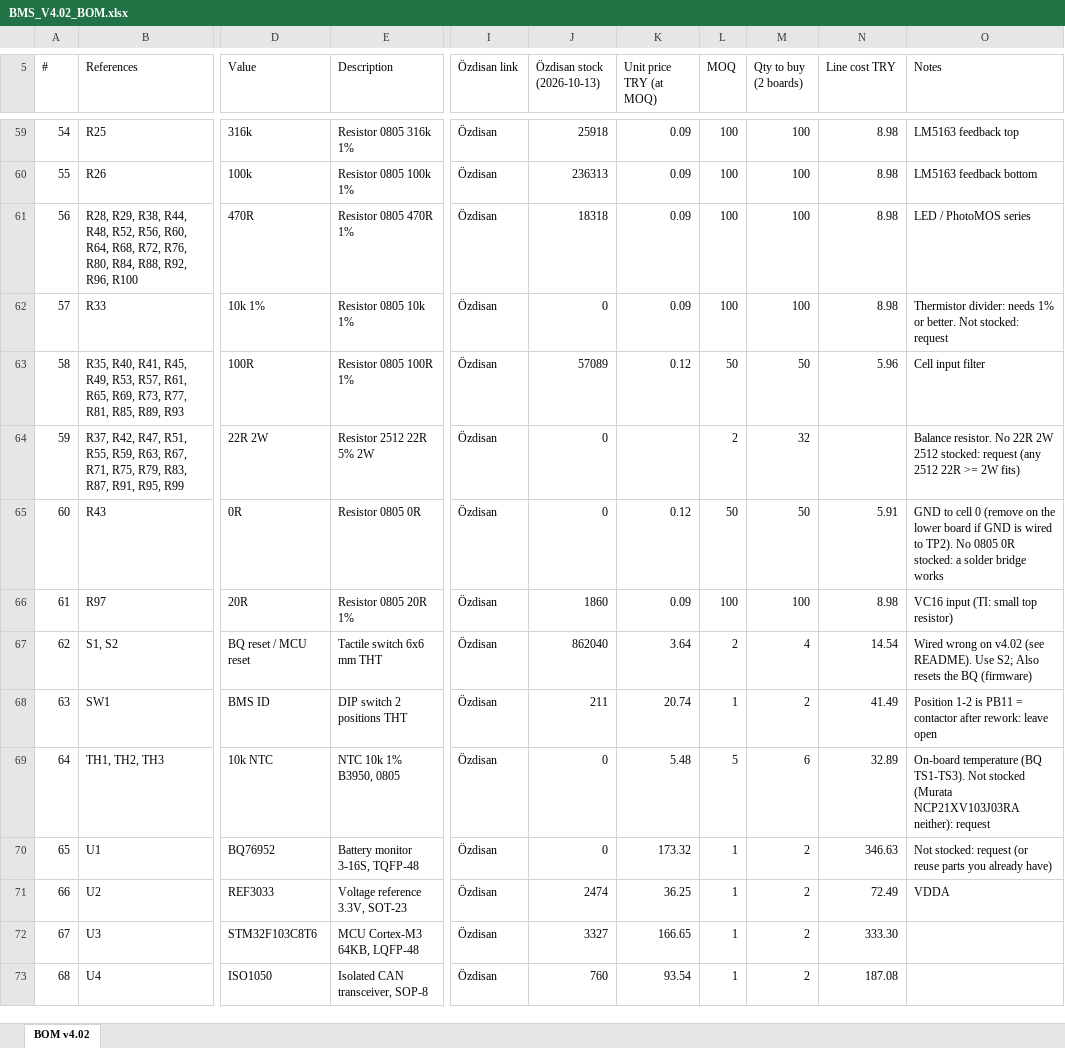
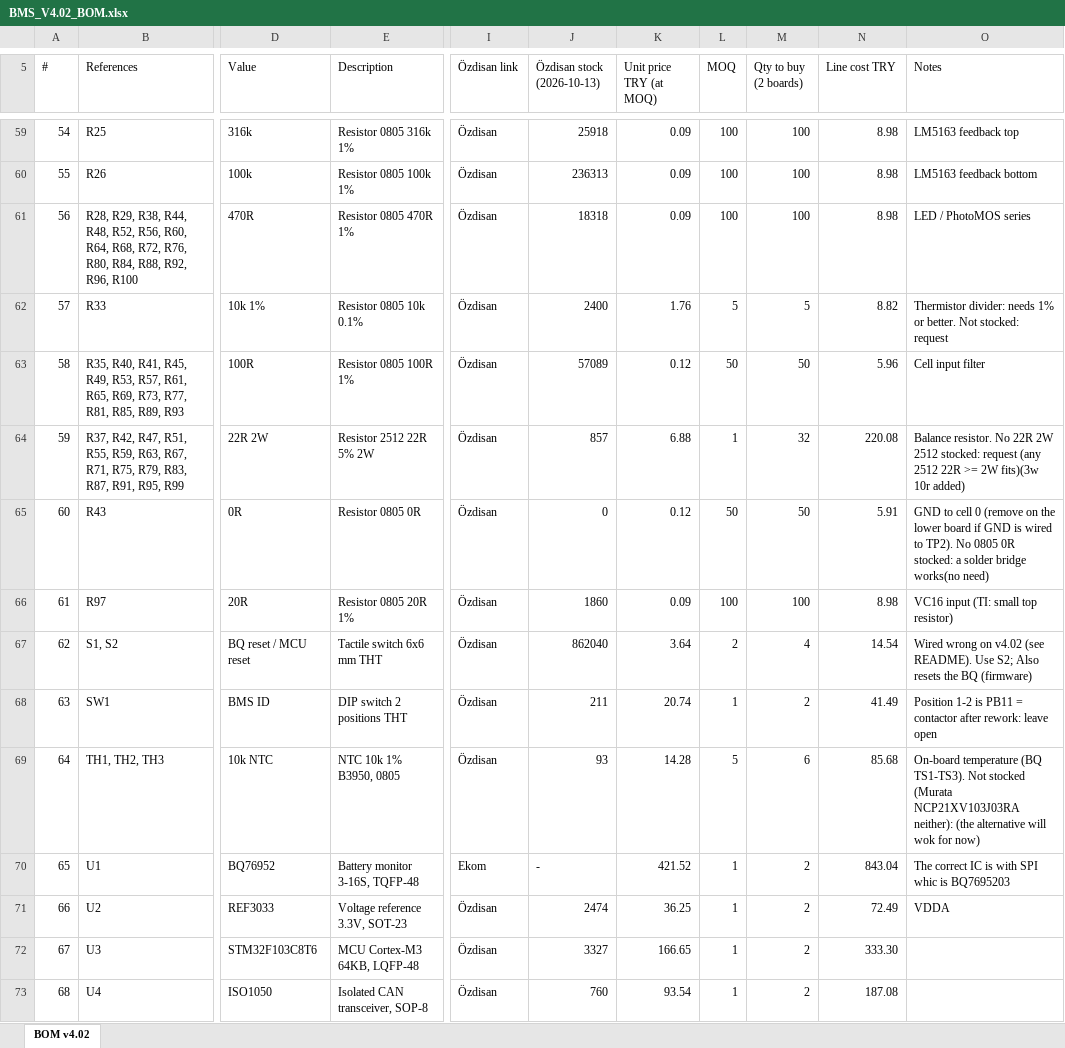
Before and after one commit to 0hasant/BMS-Version-4, an Excel workbook: Hardware/BMS_V4/BOM/BMS_V4.02_BOM.xlsx, sheet BOM v4.02, drawn as a sheet; only a part is shown, gaps mark what is left out; values as stored, in another font and other column widths than the file's, no cell formats; the diff covers the shown part only; the diff names each change by its address in the sheet, - before the commit and + after, or states it on an @@ line.

Commit message:
bom correction

```diff
--- a/Hardware/BMS_V4/BOM/BMS_V4.02_BOM.xlsx (sheet BOM v4.02)
+++ b/Hardware/BMS_V4/BOM/BMS_V4.02_BOM.xlsx (sheet BOM v4.02)
-E62 (Description): Resistor 0805 10k 1%
+E62 (Description): Resistor 0805 10k 0.1%
-J62 (Özdisan stock (2026-10-13)): 0
+J62 (Özdisan stock (2026-10-13)): 2400
-K62 (Unit price TRY (at MOQ)): 0.09
+K62 (Unit price TRY (at MOQ)): 1.76
-L62 (MOQ): 100
+L62 (MOQ): 5
-M62 (Qty to buy (2 boards)): 100
+M62 (Qty to buy (2 boards)): 5
-N62 (Line cost TRY): 8.98
+N62 (Line cost TRY): 8.82
-J64 (Özdisan stock (2026-10-13)): 0
+J64 (Özdisan stock (2026-10-13)): 857
-K64 (Unit price TRY (at MOQ)): (empty)
+K64 (Unit price TRY (at MOQ)): 6.88
-L64 (MOQ): 2
+L64 (MOQ): 1
-N64 (Line cost TRY): (empty)
+N64 (Line cost TRY): 220.08
-O64 (Notes): …>= 2W fits)
+O64 (Notes): …>= 2W fits)(3w 10r added)
-O65 (Notes): …solder bridge works
+O65 (Notes): …solder bridge works(no need)
-J69 (Özdisan stock (2026-10-13)): 0
+J69 (Özdisan stock (2026-10-13)): 93
-K69 (Unit price TRY (at MOQ)): 5.48
+K69 (Unit price TRY (at MOQ)): 14.28
-N69 (Line cost TRY): 32.89
+N69 (Line cost TRY): 85.68
-O69 (Notes): …NCP21XV103J03RA neither): request
+O69 (Notes): …NCP21XV103J03RA neither): (the alternative will wok for now)
-I70 (Özdisan link): Özdisan
+I70 (Özdisan link): Ekom
-J70 (Özdisan stock (2026-10-13)): 0
+J70 (Özdisan stock (2026-10-13)): -
-K70 (Unit price TRY (at MOQ)): 173.32
+K70 (Unit price TRY (at MOQ)): 421.52
-N70 (Line cost TRY): 346.63
+N70 (Line cost TRY): 843.04
-O70 (Notes): Not stocked: request (or reuse parts you already have)
+O70 (Notes): The correct IC is with SPI whic is BQ7695203
```
Also changed, not shown: 35 edited cells elsewhere in this sheet, cell formats.
